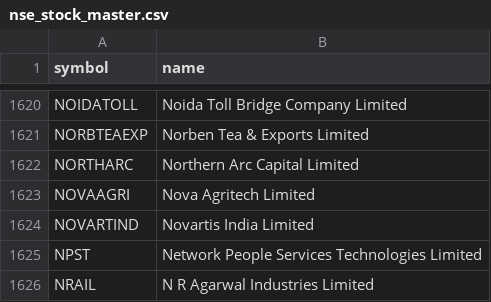
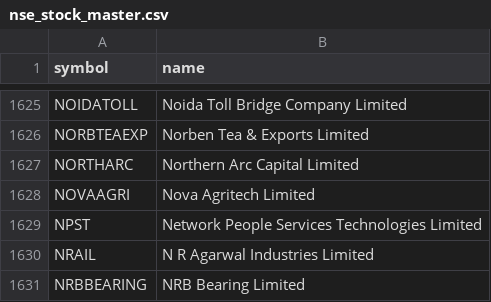
Before and after one commit to shaikmoideen/share-market, a CSV file: data/nse_stock_master.csv, drawn as a sheet; only a part is shown, gaps mark what is left out; the shorter side is filled out with more unchanged rows; the diff covers the shown part only.

```diff
--- a/data/nse_stock_master.csv
+++ b/data/nse_stock_master.csv
@@ -1623,3 +1628,2 @@ NORTHARC,Northern Arc Capital Limited
 NOVAAGRI,Nova Agritech Limited
-NOVARTIND,Novartis India Limited
 NPST,Network People Services Technologies Limited
```
Also changed, not shown: 5 added rows elsewhere in this file, 6 other files.
